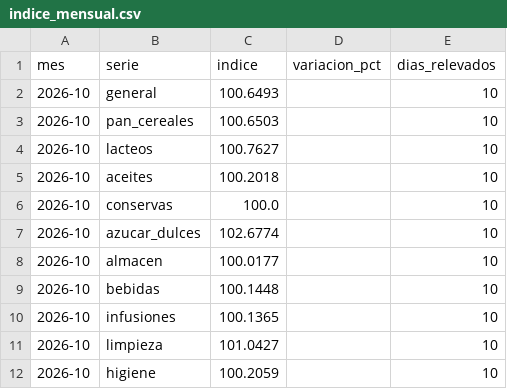
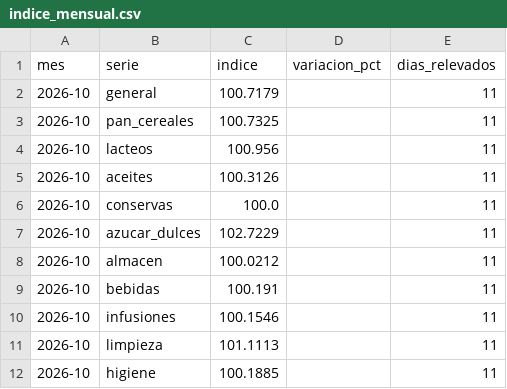
Before and after one commit to enri-escaray/indice-changuito, a CSV file: data/indice_mensual.csv, drawn as a sheet.

```diff
--- a/data/indice_mensual.csv
+++ b/data/indice_mensual.csv
@@ -1,12 +1,12 @@
 mes,serie,indice,variacion_pct,dias_relevados
-2026-10,general,100.6493,,10
-2026-10,pan_cereales,100.6503,,10
-2026-10,lacteos,100.7627,,10
-2026-10,aceites,100.2018,,10
-2026-10,conservas,100.0,,10
-2026-10,azucar_dulces,102.6774,,10
-2026-10,almacen,100.0177,,10
-2026-10,bebidas,100.1448,,10
-2026-10,infusiones,100.1365,,10
-2026-10,limpieza,101.0427,,10
-2026-10,higiene,100.2059,,10
+2026-10,general,100.7179,,11
+2026-10,pan_cereales,100.7325,,11
+2026-10,lacteos,100.956,,11
+2026-10,aceites,100.3126,,11
+2026-10,conservas,100.0,,11
+2026-10,azucar_dulces,102.7229,,11
+2026-10,almacen,100.0212,,11
+2026-10,bebidas,100.191,,11
+2026-10,infusiones,100.1546,,11
+2026-10,limpieza,101.1113,,11
+2026-10,higiene,100.1885,,11
```
Also changed, not shown: data/indice_diario.csv, docs/datos/precios-hoy.csv, 2 other files.
